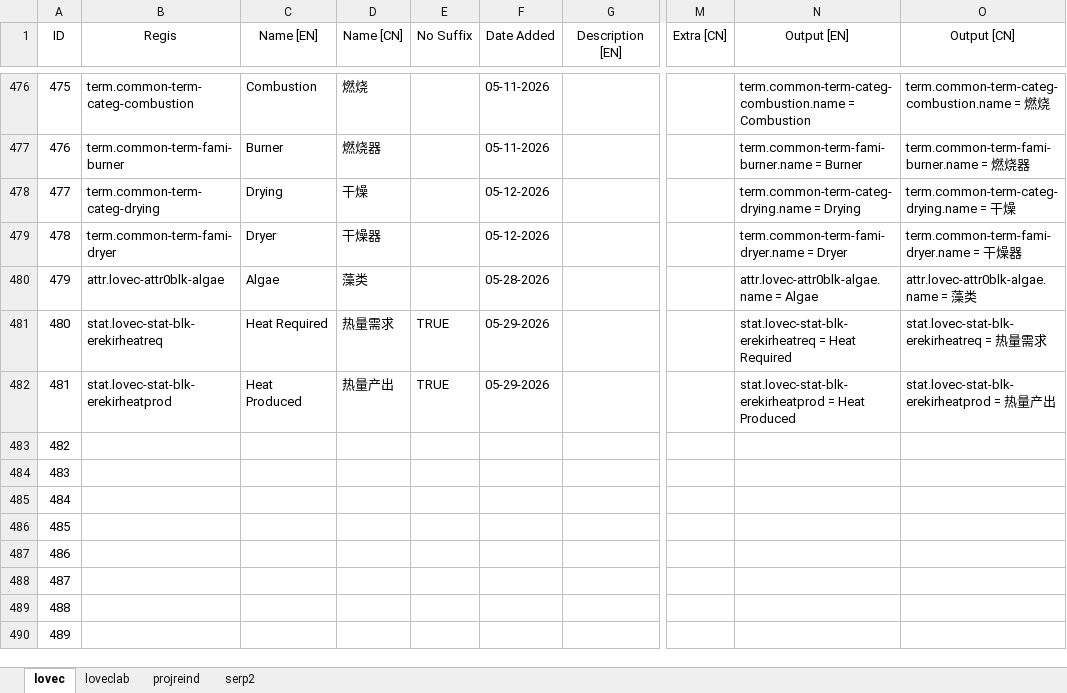
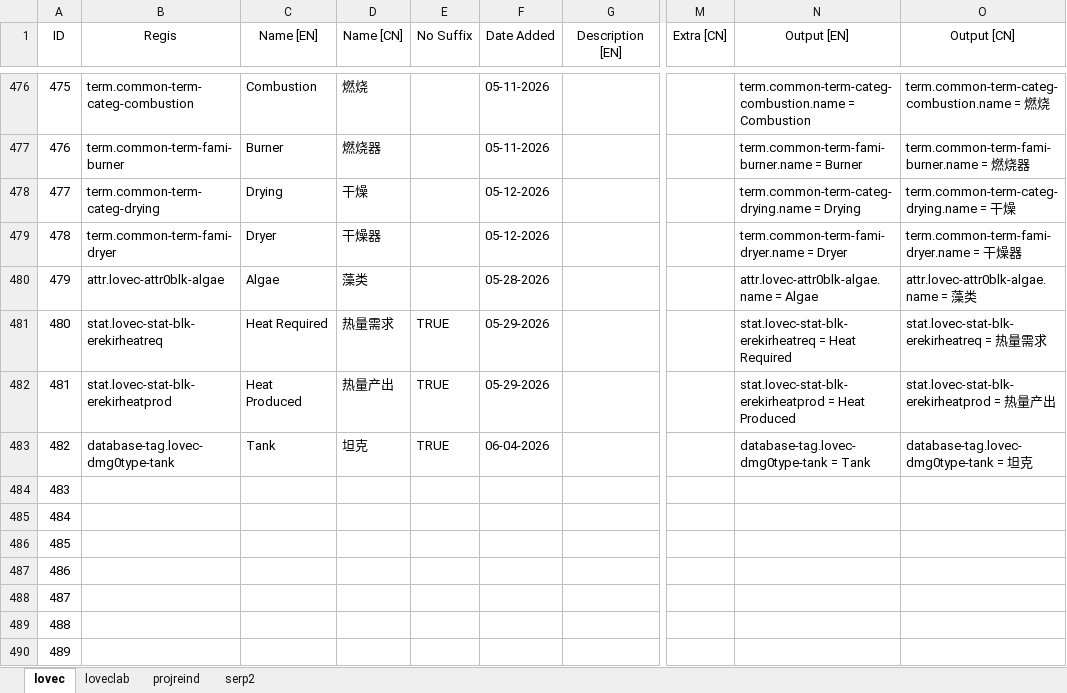
Before and after one commit to HuanXefh/Lovecraftian-Library-Java, an Excel workbook: lovec-bundle-gen.xlsx, sheet lovec, drawn as a sheet; only a part is shown, gaps mark what is left out; values as stored, in another font and other column widths than the file's, no borders; the diff names each change by its address in the sheet, - before the commit and + after, or states it on an @@ line.

Commit message:
v102
Reorganized recipe-related data into DB_recipe.
Added `LCModDbRegister` to register DB lists in certain DB objects.

```diff
--- a/lovec-bundle-gen.xlsx (sheet lovec)
+++ b/lovec-bundle-gen.xlsx (sheet lovec)
-B483 (Regis): (empty)
+B483 (Regis): database-tag.lovec-dmg0type-tank
-C483 (Name [EN]): (empty)
+C483 (Name [EN]): Tank
-D483 (Name [CN]): (empty)
+D483 (Name [CN]): 坦克
-E483 (No Suffix): (empty)
+E483 (No Suffix): TRUE
-F483 (Date Added): (empty)
+F483 (Date Added): 06-04-2026
-N483 (Output [EN]): (empty)
+N483 (Output [EN]): database-tag.lovec-dmg0type-tank = Tank
-O483 (Output [CN]): (empty)
+O483 (Output [CN]): database-tag.lovec-dmg0type-tank = 坦克
```
Also changed, not shown: 18 other files.
